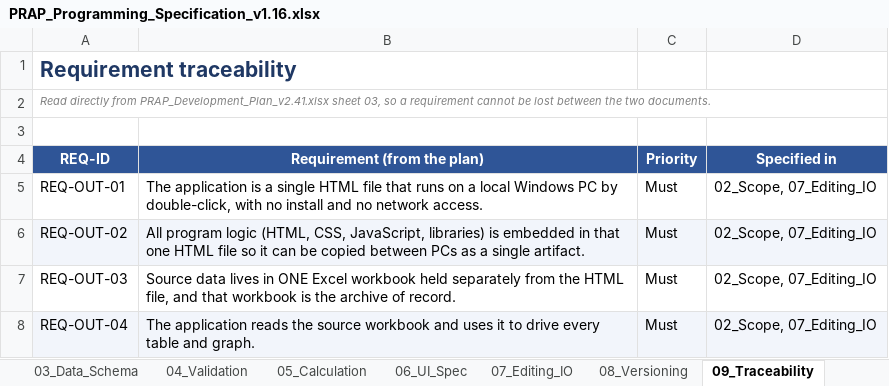
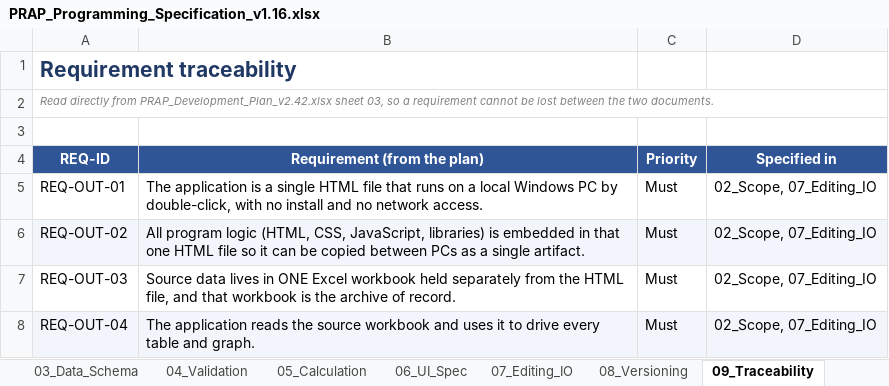
Before and after one commit to Dan5050-now/project1, an Excel workbook: docs/PRAP_Programming_Specification_v1.16.xlsx, sheet 09_Traceability, drawn as a sheet; only a part is shown; values as stored, in another font and other column widths than the file's, no borders; the diff names each change by its address in the sheet, - before the commit and + after, or states it on an @@ line.

```diff
--- a/docs/PRAP_Programming_Specification_v1.16.xlsx (sheet 09_Traceability)
+++ b/docs/PRAP_Programming_Specification_v1.16.xlsx (sheet 09_Traceability)
-A2 (REQ-ID): …directly from PRAP_Development_Plan_v2.41.xlsx sheet 03,…
+A2 (REQ-ID): …directly from PRAP_Development_Plan_v2.42.xlsx sheet 03,…
```
Also changed, not shown: sheet 02_Scope, sheet 00_Cover, sheet 01_Version_History, docs/PRAP_AI_Agent_Guide_v1.0.xlsx, 10 other files.
